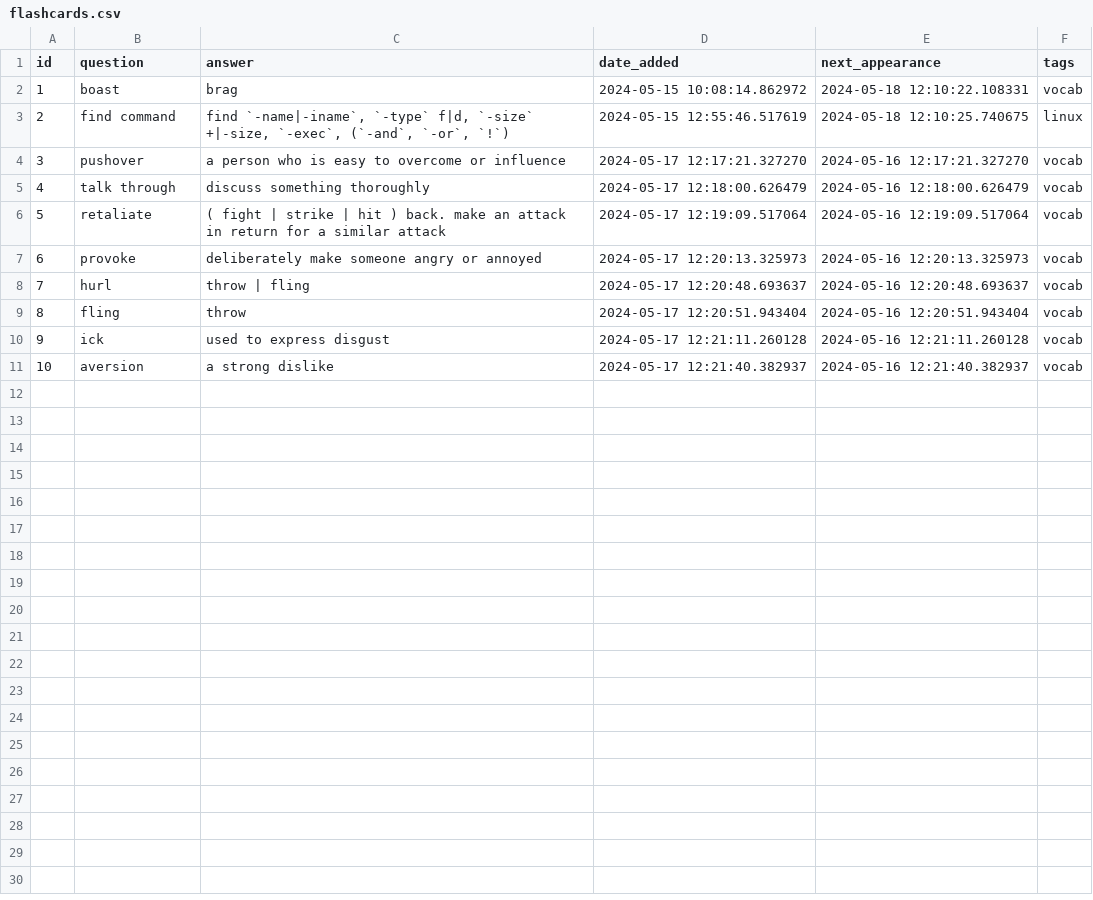
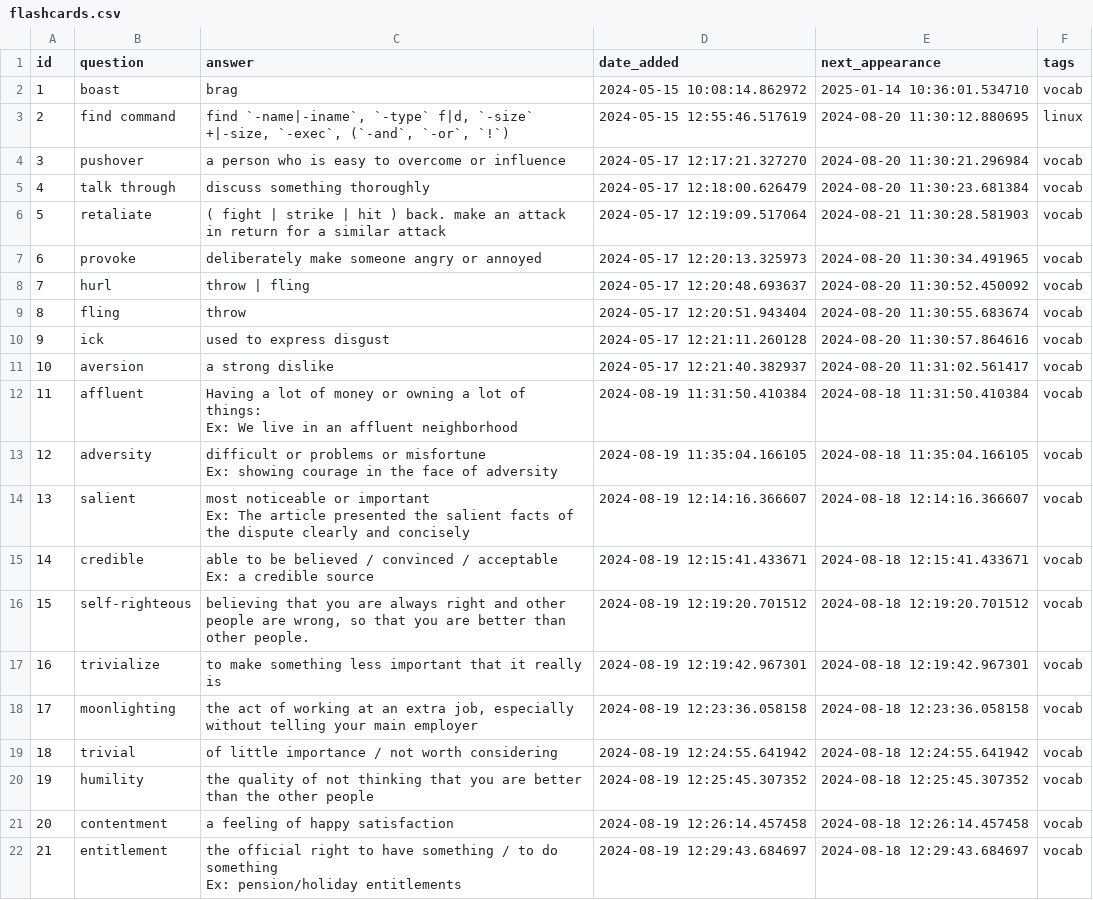
Before and after one commit to matheusjcandido/flashcard, a CSV file: flashcards.csv, drawn as a sheet.

Commit message:
update

```diff
--- a/flashcards.csv
+++ b/flashcards.csv
@@ -1,11 +1,28 @@
 "id","question","answer","date_added","next_appearance","tags"
-"1","boast","brag","2024-05-15 10:08:14.862972","2024-05-18 12:10:22.108331","vocab"
-"2","find command","find `-name|-iname`, `-type` f|d, `-size` +|-size, `-exec`, (`-and`, `-or`, `!`)","2024-05-15 12:55:46.517619","2024-05-18 12:10:25.740675","linux"
-"3","pushover","a person who is easy to overcome or influence","2024-05-17 12:17:21.327270","2024-05-16 12:17:21.327270","vocab"
-"4","talk through","discuss something thoroughly","2024-05-17 12:18:00.626479","2024-05-16 12:18:00.626479","vocab"
-"5","retaliate","( fight | strike | hit ) back. make an attack in return for a similar attack","2024-05-17 12:19:09.517064","2024-05-16 12:19:09.517064","vocab"
-"6","provoke","deliberately make someone angry or annoyed","2024-05-17 12:20:13.325973","2024-05-16 12:20:13.325973","vocab"
-"7","hurl","throw | fling","2024-05-17 12:20:48.693637","2024-05-16 12:20:48.693637","vocab"
-"8","fling","throw","2024-05-17 12:20:51.943404","2024-05-16 12:20:51.943404","vocab"
-"9","ick","used to express disgust","2024-05-17 12:21:11.260128","2024-05-16 12:21:11.260128","vocab"
-"10","aversion","a strong dislike","2024-05-17 12:21:40.382937","2024-05-16 12:21:40.382937","vocab"
+"1","boast","brag","2024-05-15 10:08:14.862972","2025-01-14 10:36:01.534710","vocab"
+"2","find command","find `-name|-iname`, `-type` f|d, `-size` +|-size, `-exec`, (`-and`, `-or`, `!`)","2024-05-15 12:55:46.517619","2024-08-20 11:30:12.880695","linux"
+"3","pushover","a person who is easy to overcome or influence","2024-05-17 12:17:21.327270","2024-08-20 11:30:21.296984","vocab"
+"4","talk through","discuss something thoroughly","2024-05-17 12:18:00.626479","2024-08-20 11:30:23.681384","vocab"
+"5","retaliate","( fight | strike | hit ) back. make an attack in return for a similar attack","2024-05-17 12:19:09.517064","2024-08-21 11:30:28.581903","vocab"
+"6","provoke","deliberately make someone angry or annoyed","2024-05-17 12:20:13.325973","2024-08-20 11:30:34.491965","vocab"
+"7","hurl","throw | fling","2024-05-17 12:20:48.693637","2024-08-20 11:30:52.450092","vocab"
+"8","fling","throw","2024-05-17 12:20:51.943404","2024-08-20 11:30:55.683674","vocab"
+"9","ick","used to express disgust","2024-05-17 12:21:11.260128","2024-08-20 11:30:57.864616","vocab"
+"10","aversion","a strong dislike","2024-05-17 12:21:40.382937","2024-08-20 11:31:02.561417","vocab"
+"11","affluent","Having a lot of money or owning a lot of things:
+Ex: We live in an affluent neighborhood","2024-08-19 11:31:50.410384","2024-08-18 11:31:50.410384","vocab"
+"12","adversity","difficult or problems or misfortune
+Ex: showing courage in the face of adversity","2024-08-19 11:35:04.166105","2024-08-18 11:35:04.166105","vocab"
+"13","salient","most noticeable or important
+
+Ex: The article presented the salient facts of the dispute clearly and concisely","2024-08-19 12:14:16.366607","2024-08-18 12:14:16.366607","vocab"
+"14","credible","able to be believed / convinced / acceptable
+Ex: a credible source","2024-08-19 12:15:41.433671","2024-08-18 12:15:41.433671","vocab"
+"15"," self-righteous","believing that you are always right and other people are wrong, so that you are better than other people.","2024-08-19 12:19:20.701512","2024-08-18 12:19:20.701512","vocab"
+"16","trivialize","to make something less important that it really is","2024-08-19 12:19:42.967301","2024-08-18 12:19:42.967301","vocab"
+"17","moonlighting","the act of working at an extra job, especially without telling your main employer","2024-08-19 12:23:36.058158","2024-08-18 12:23:36.058158","vocab"
+"18","trivial","of little importance / not worth considering","2024-08-19 12:24:55.641942","2024-08-18 12:24:55.641942","vocab"
+"19","humility","the quality of not thinking that you are better than the other people","2024-08-19 12:25:45.307352","2024-08-18 12:25:45.307352","vocab"
+"20","contentment","a feeling of happy satisfaction","2024-08-19 12:26:14.457458","2024-08-18 12:26:14.457458","vocab"
+"21","entitlement","the official right to have something / to do something
+Ex: pension/holiday entitlements","2024-08-19 12:29:43.684697","2024-08-18 12:29:43.684697","vocab"
```
